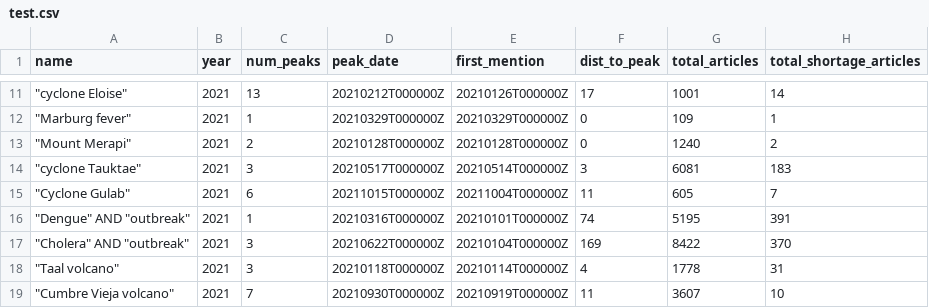
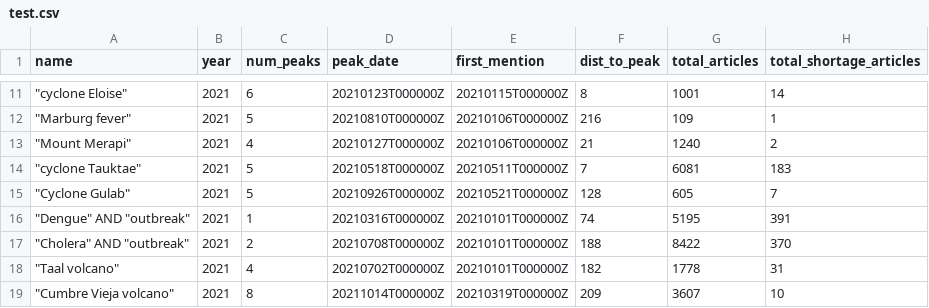
Before and after one commit to aelkholybc/DS_EDA, a CSV file: test.csv, drawn as a sheet; only a part is shown, gaps mark what is left out; the diff covers the shown part only.

```diff
--- a/test.csv
+++ b/test.csv
@@ -11,9 +11,9 @@ name,year,num_peaks,peak_date,first_mention,dist_to_peak,total_articles,total_sh
-"""cyclone Eloise""",2021,13,20210212T000000Z,20210126T000000Z,17,1001,14
-"""Marburg fever""",2021,1,20210329T000000Z,20210329T000000Z,0,109,1
-"""Mount Merapi""",2021,2,20210128T000000Z,20210128T000000Z,0,1240,2
-"""cyclone Tauktae""",2021,3,20210517T000000Z,20210514T000000Z,3,6081,183
-"""Cyclone Gulab""",2021,6,20211015T000000Z,20211004T000000Z,11,605,7
+"""cyclone Eloise""",2021,6,20210123T000000Z,20210115T000000Z,8,1001,14
+"""Marburg fever""",2021,5,20210810T000000Z,20210106T000000Z,216,109,1
+"""Mount Merapi""",2021,4,20210127T000000Z,20210106T000000Z,21,1240,2
+"""cyclone Tauktae""",2021,5,20210518T000000Z,20210511T000000Z,7,6081,183
+"""Cyclone Gulab""",2021,5,20210926T000000Z,20210521T000000Z,128,605,7
 """Dengue"" AND ""outbreak""",2021,1,20210316T000000Z,20210101T000000Z,74,5195,391
-"""Cholera"" AND ""outbreak""",2021,3,20210622T000000Z,20210104T000000Z,169,8422,370
-"""Taal volcano""",2021,3,20210118T000000Z,20210114T000000Z,4,1778,31
-"""Cumbre Vieja volcano""",2021,7,20210930T000000Z,20210919T000000Z,11,3607,10
+"""Cholera"" AND ""outbreak""",2021,2,20210708T000000Z,20210101T000000Z,188,8422,370
+"""Taal volcano""",2021,4,20210702T000000Z,20210101T000000Z,182,1778,31
+"""Cumbre Vieja volcano""",2021,8,20211014T000000Z,20210319T000000Z,209,3607,10
```
Also changed, not shown: 73 edited cells elsewhere in this file, 2 other files.
